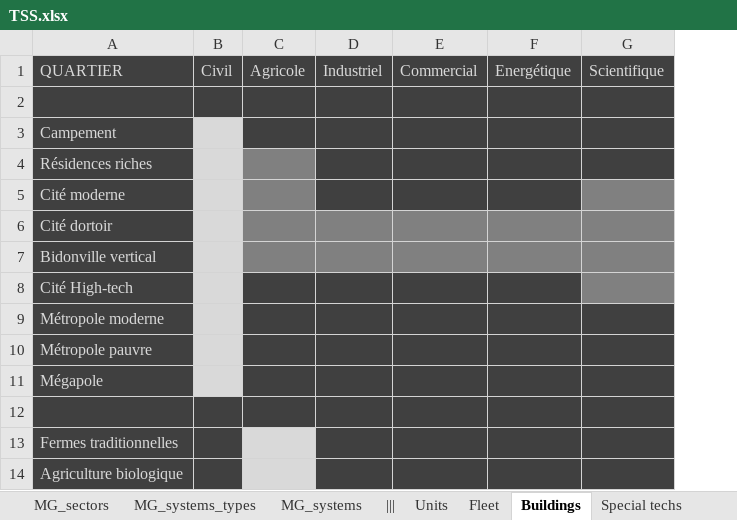
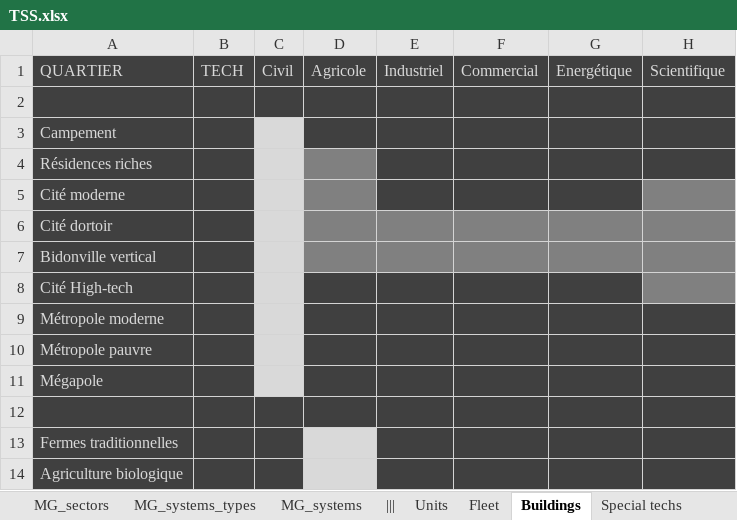
Before and after one commit to BFourquin/Thousand-Suns-Saga, an Excel workbook: TSS.xlsx, sheet Buildings, drawn as a sheet; only a part is shown; values as stored, in another font and other column widths than the file's, no borders; the diff names each change by its address in the sheet, - before the commit and + after, or states it on an @@ line.

```diff
--- a/TSS.xlsx (sheet Buildings)
+++ b/TSS.xlsx (sheet Buildings)
+column B, row 1: TECH
```
Also changed, not shown: 2 other files.
